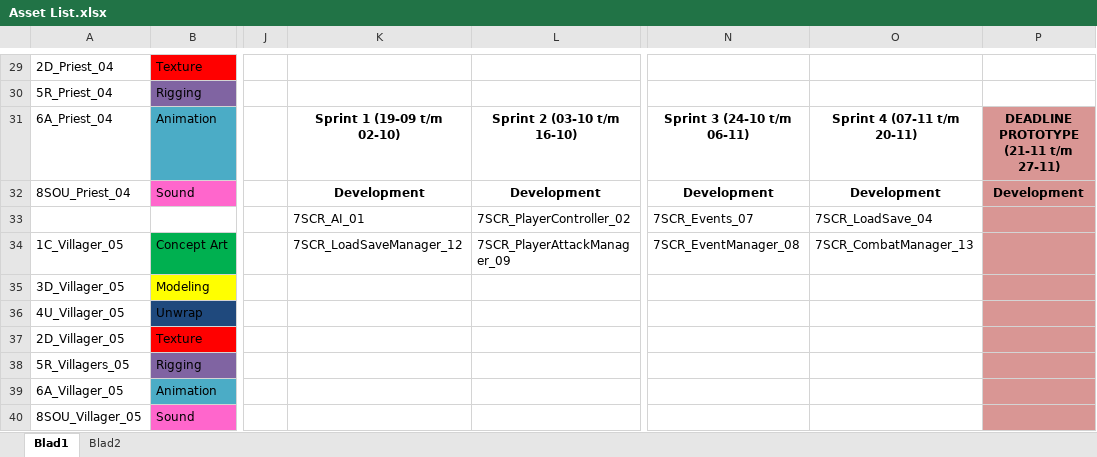
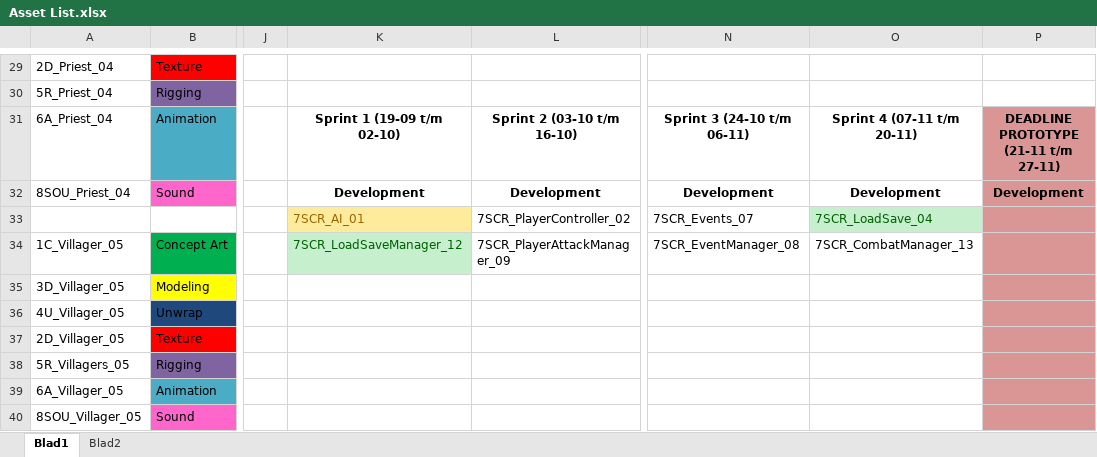
Before and after one commit to Ryuume/Gamelab1, an Excel workbook: Paperwork/Asset List.xlsx, sheet Blad1, drawn as a sheet; only a part is shown, gaps mark what is left out; values as stored, in another font and other column widths than the file's, no borders; the diff names each change by its address in the sheet, - before the commit and + after, or states it on an @@ line.

```diff
--- a/Paperwork/Asset List.xlsx (sheet Blad1)
+++ b/Paperwork/Asset List.xlsx (sheet Blad1)
@@ K33 fill: none → #FFEB9C, text colour: black → #9C6500 @@
@@ O33 fill: none → #C6EFCE, text colour: black → #006100 @@
@@ K34 fill: none → #C6EFCE, text colour: black → #006100 @@
```
Also changed, not shown: 26 other files.
